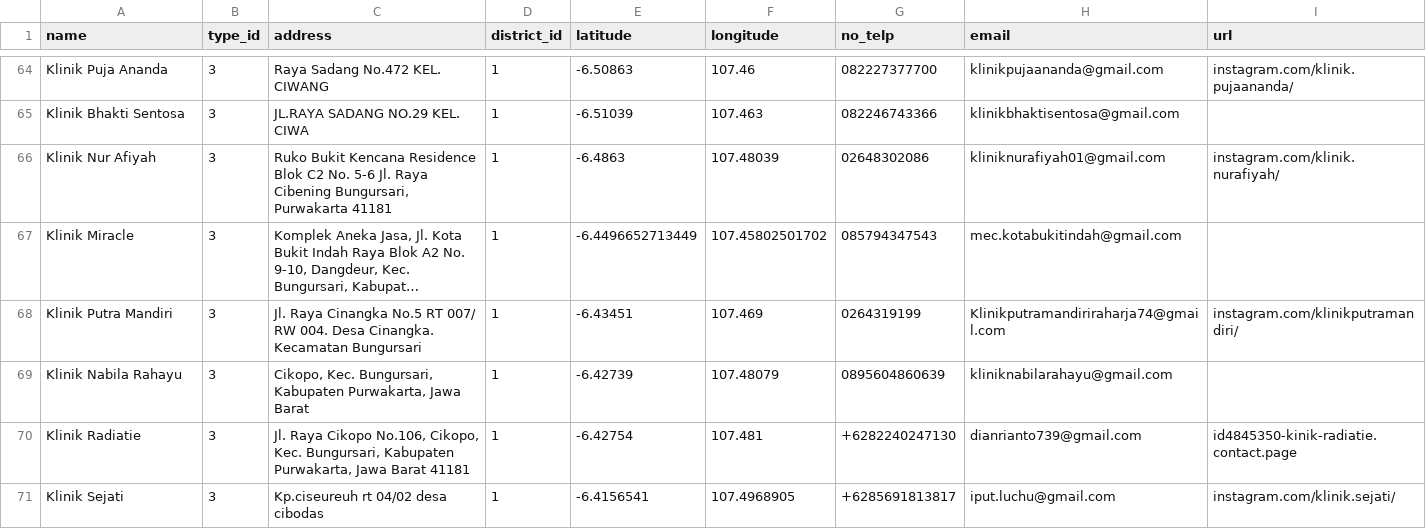
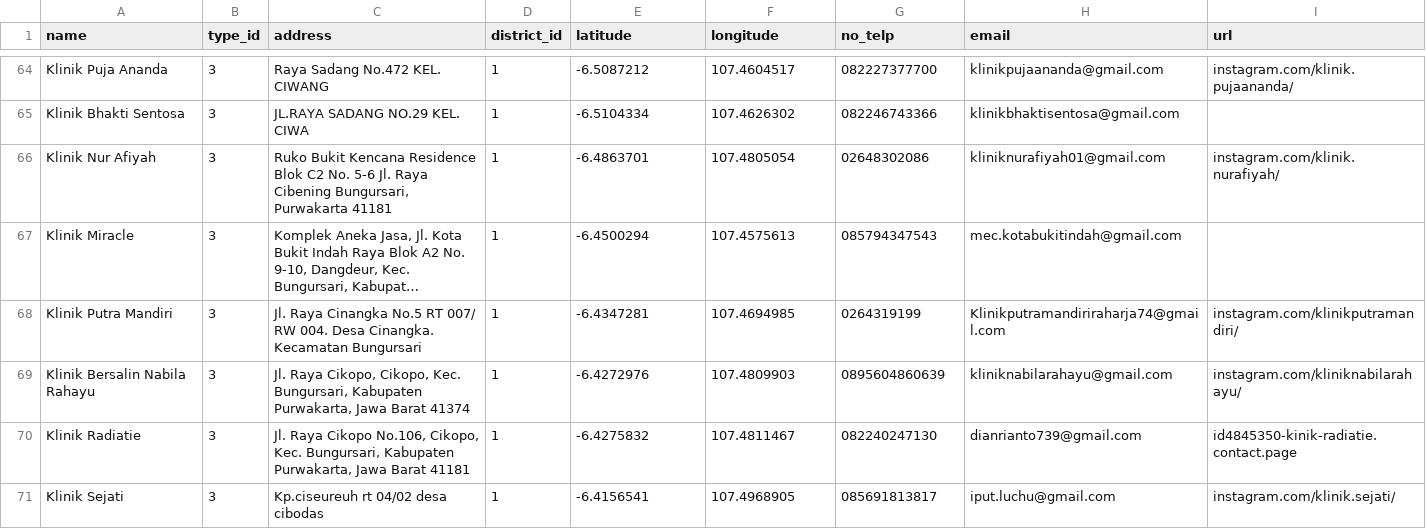
Before and after one commit to irgiys/health-facilities, a CSV file: database/data/health_facilities.csv, drawn as a sheet; only a part is shown, gaps mark what is left out; long unchanged cells end in …; the diff covers the shown part only; the diff names each change by its address in the sheet, - before the commit and + after, or states it on an @@ line.

```diff
--- a/database/data/health_facilities.csv
+++ b/database/data/health_facilities.csv
-E64 (latitude): -6.50863
+E64 (latitude): -6.5087212
-F64 (longitude): 107.46
+F64 (longitude): 107.4604517
-E65 (latitude): -6.51039
+E65 (latitude): -6.5104334
-F65 (longitude): 107.463
+F65 (longitude): 107.4626302
-E66 (latitude): -6.4863
+E66 (latitude): -6.4863701
-F66 (longitude): 107.48039
+F66 (longitude): 107.4805054
-E67 (latitude): -6.4496652713449
+E67 (latitude): -6.4500294
-F67 (longitude): 107.45802501702
+F67 (longitude): 107.4575613
-E68 (latitude): -6.43451
+E68 (latitude): -6.4347281
-F68 (longitude): 107.469
+F68 (longitude): 107.4694985
-A69 (name): Klinik Nabila Rahayu
+A69 (name): Klinik Bersalin Nabila Rahayu
-C69 (address): Cikopo, Kec. Bungursari, Kabupaten Purwakarta, Jawa Barat
+C69 (address): Jl. Raya Cikopo, Cikopo, Kec. Bungursari, Kabupaten Purwakarta, Jawa Barat 41374
-E69 (latitude): -6.42739
+E69 (latitude): -6.4272976
-F69 (longitude): 107.48079
+F69 (longitude): 107.4809903
-I69 (url): (empty)
+I69 (url): instagram.com/kliniknabilarahayu/
-E70 (latitude): -6.42754
+E70 (latitude): -6.4275832
-F70 (longitude): 107.481
+F70 (longitude): 107.4811467
-G70 (no_telp): +6282240247130
+G70 (no_telp): 082240247130
-G71 (no_telp): +6285691813817
+G71 (no_telp): 085691813817
```
Also changed, not shown: 101 edited cells elsewhere in this file, 3 other files.
